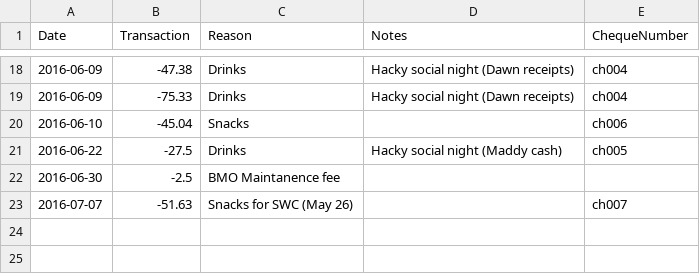
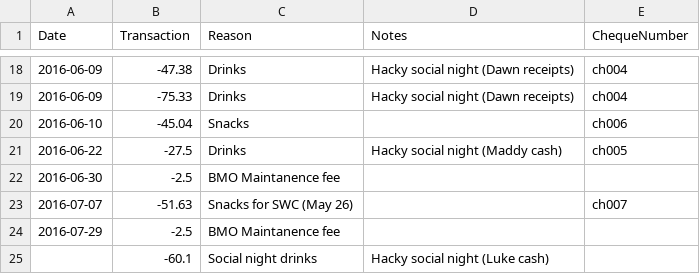
Before and after one commit to UofTCoders/council, a CSV file: treasurer/accounting.csv, drawn as a sheet; only a part is shown, gaps mark what is left out.

Commit message:
Updated accounting information and README

```diff
--- a/treasurer/accounting.csv
+++ b/treasurer/accounting.csv
@@ -23 +23,3 @@ Date,Transaction,Reason,Notes,ChequeNumber
 2016-07-07,-51.63,Snacks for SWC (May 26),,ch007
+2016-07-29,-2.5,BMO Maintanence fee,,
+,-60.1,Social night drinks,Hacky social night (Luke cash),
```
Also changed, not shown: 2 other files.
